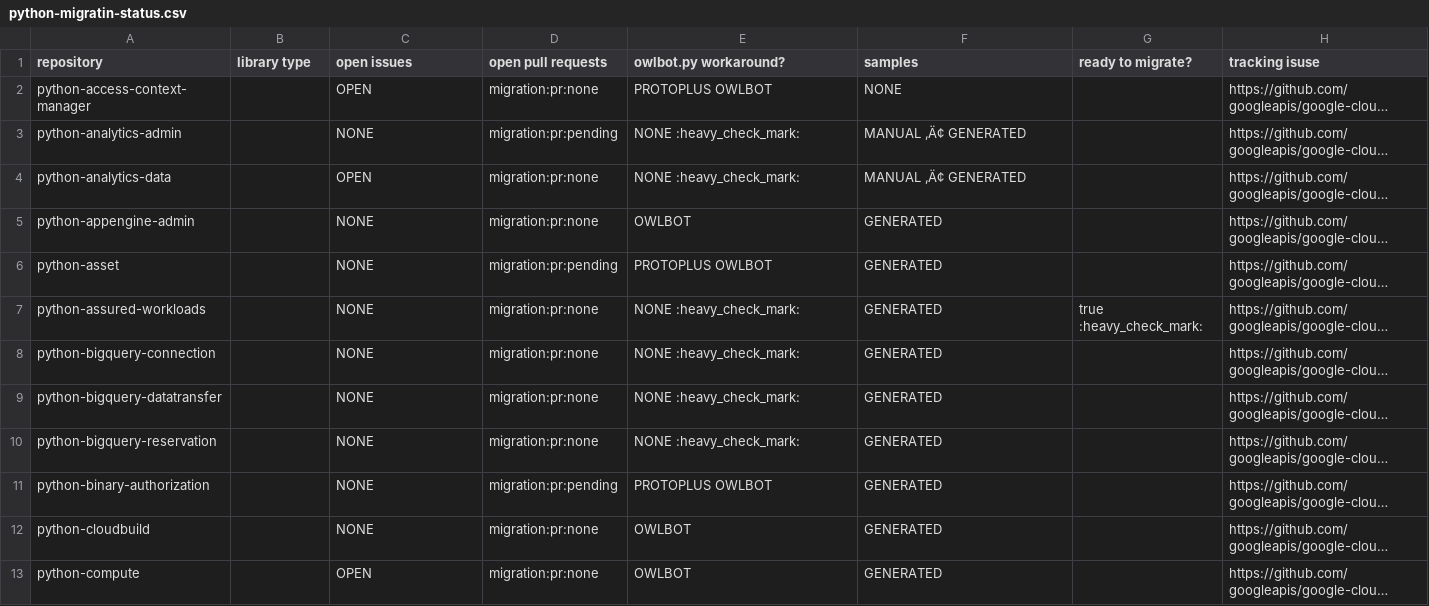
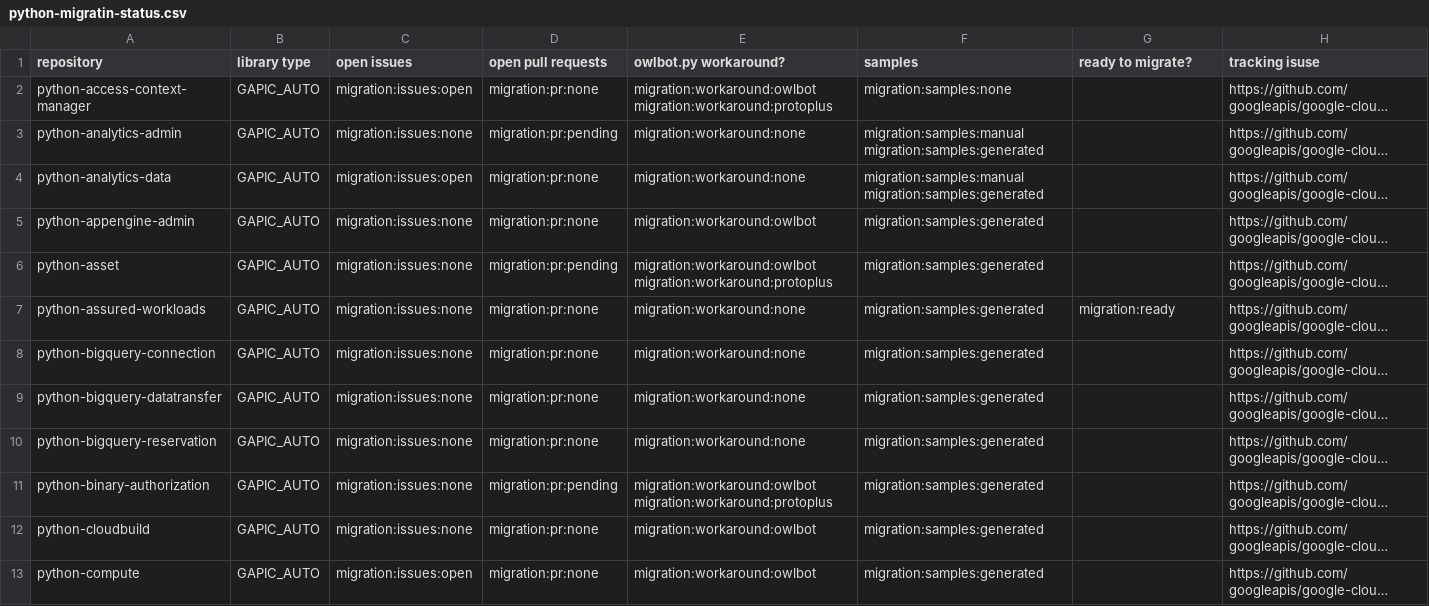
Before and after one commit to ddixit14/repo_tracker, a CSV file: python-migratin-status.csv, drawn as a sheet; only a part is shown; long unchanged cells end in …; the diff covers the shown part only; the diff names each change by its address in the sheet, - before the commit and + after, or states it on an @@ line.

Commit message:
Update python-migratin-status.csv

```diff
--- a/python-migratin-status.csv
+++ b/python-migratin-status.csv
-B2:B13 (library type): (empty)
+B2:B13 (library type): GAPIC_AUTO
-C2 (open issues): OPEN
+C2 (open issues): migration:issues:open
-E2 (owlbot.py workaround?): PROTOPLUS OWLBOT
+E2 (owlbot.py workaround?): migration:workaround:owlbot migration:workaround:protoplus
-F2 (samples): NONE
+F2 (samples): migration:samples:none
-C3 (open issues): NONE
+C3 (open issues): migration:issues:none
-E3:E4 (owlbot.py workaround?): NONE :heavy_check_mark:
+E3:E4 (owlbot.py workaround?): migration:workaround:none
-F3:F4 (samples): MANUAL ‚Ä¢ GENERATED
+F3:F4 (samples): migration:samples:manual migration:samples:generated
-C4 (open issues): OPEN
+C4 (open issues): migration:issues:open
-C5:C12 (open issues): NONE
+C5:C12 (open issues): migration:issues:none
-E5 (owlbot.py workaround?): OWLBOT
+E5 (owlbot.py workaround?): migration:workaround:owlbot
-F5:F13 (samples): GENERATED
+F5:F13 (samples): migration:samples:generated
-E6 (owlbot.py workaround?): PROTOPLUS OWLBOT
+E6 (owlbot.py workaround?): migration:workaround:owlbot migration:workaround:protoplus
-E7:E10 (owlbot.py workaround?): NONE :heavy_check_mark:
+E7:E10 (owlbot.py workaround?): migration:workaround:none
-G7 (ready to migrate?): true :heavy_check_mark:
+G7 (ready to migrate?): migration:ready
-E11 (owlbot.py workaround?): PROTOPLUS OWLBOT
+E11 (owlbot.py workaround?): migration:workaround:owlbot migration:workaround:protoplus
-E12:E13 (owlbot.py workaround?): OWLBOT
+E12:E13 (owlbot.py workaround?): migration:workaround:owlbot
-C13 (open issues): OPEN
+C13 (open issues): migration:issues:open
```
Also changed, not shown: 122 edited cells elsewhere in this file.
